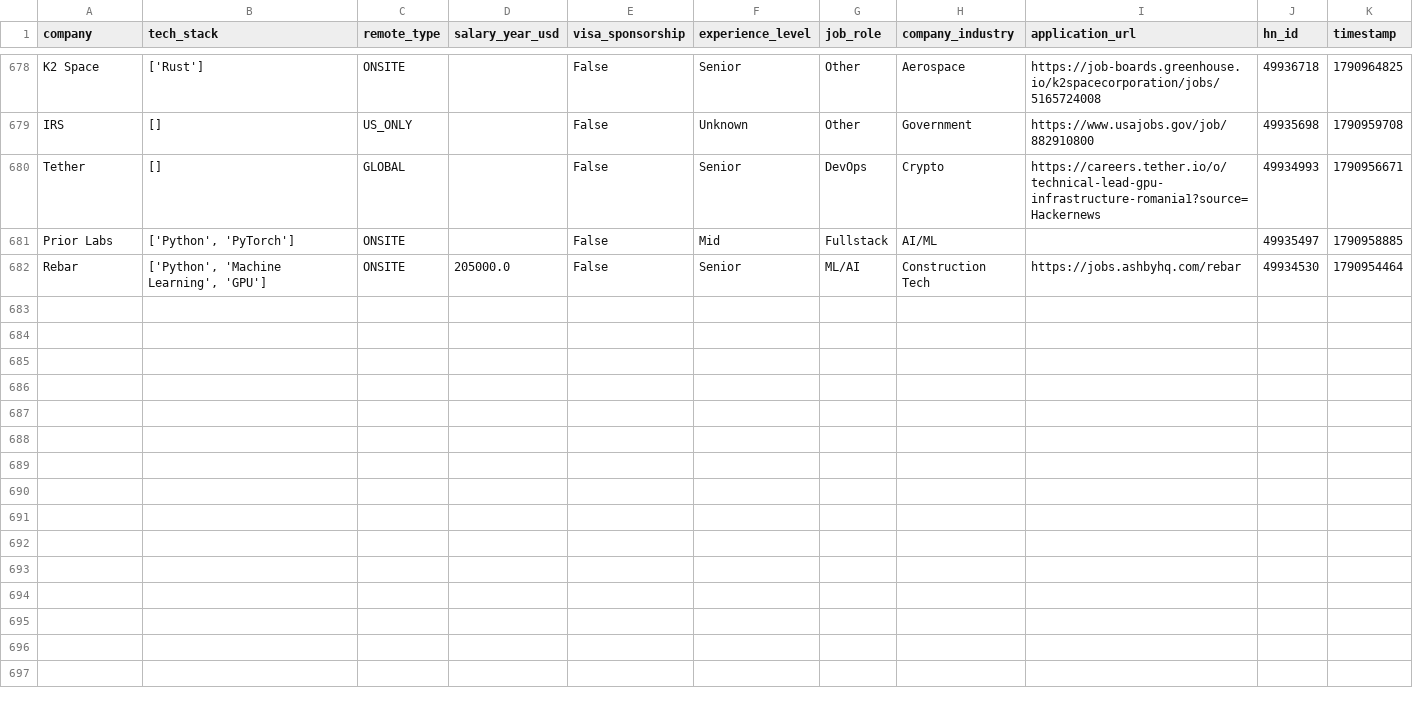
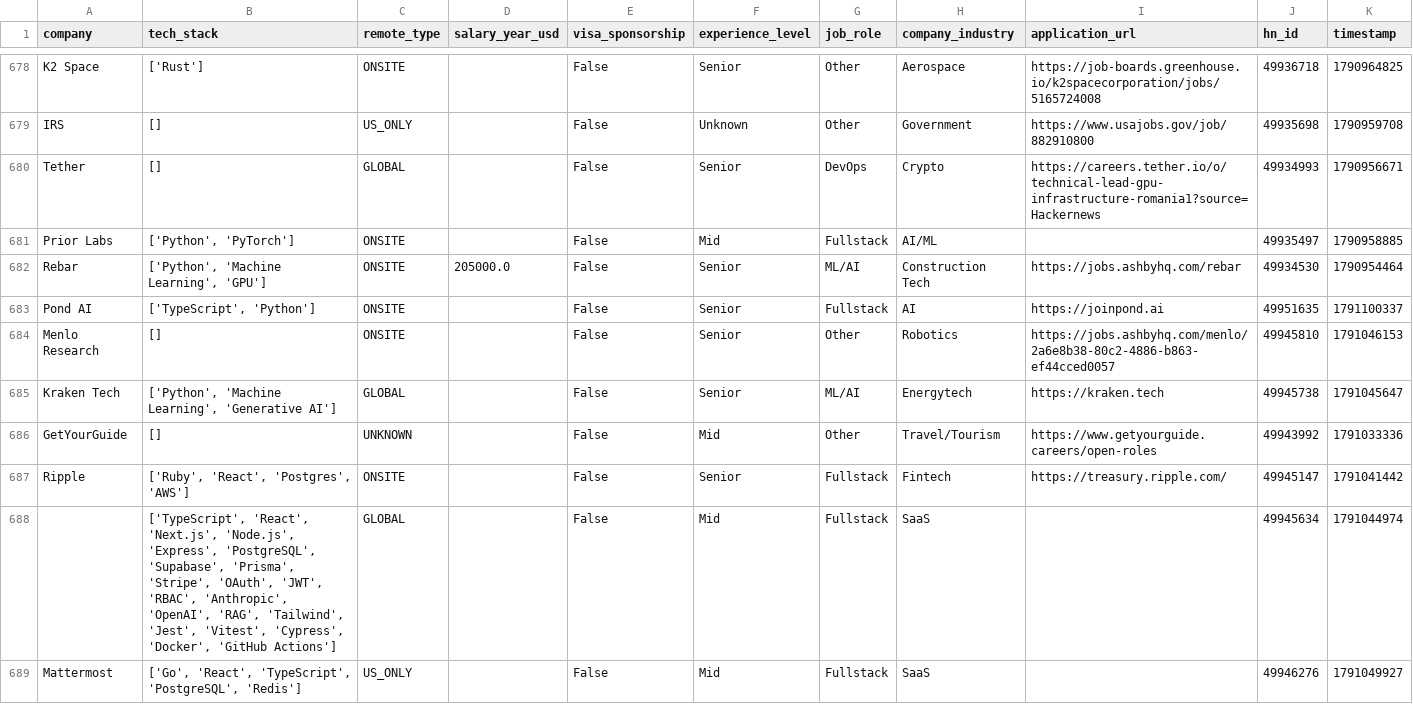
Before and after one commit to UniverseScripts/job-scrapper-ai, a CSV file: data/processed/jobs.csv, drawn as a sheet; only a part is shown, gaps mark what is left out; the diff names each change by its address in the sheet, - before the commit and + after, or states it on an @@ line.

```diff
--- a/data/processed/jobs.csv
+++ b/data/processed/jobs.csv
+row 683: Pond AI | ['TypeScript', 'Python'] | ONSITE |  | False | Senior | Fullstack | AI | https://joinpond.ai | 49951635 | 1791100337
+row 684: Menlo Research | [] | ONSITE |  | False | Senior | Other | Robotics | https://jobs.ashbyhq.com/menlo/2a6e8b38-80c2-4886-b863-ef44cced0057 | 49945810 | 1791046153
+row 685: Kraken Tech | ['Python', 'Machine Learning', 'Generative AI'] | GLOBAL |  | False | Senior | ML/AI | Energytech | https://kraken.tech | 49945738 | 1791045647
+row 686: GetYourGuide | [] | UNKNOWN |  | False | Mid | Other | Travel/Tourism | https://www.getyourguide.careers/open-roles | 49943992 | 1791033336
+row 687: Ripple | ['Ruby', 'React', 'Postgres', 'AWS'] | ONSITE |  | False | Senior | Fullstack | Fintech | https://treasury.ripple.com/ | 49945147 | 1791041442
+row 688:  | ['TypeScript', 'React', 'Next.js', 'Node.js', 'Express', 'PostgreSQL', 'Supabase', 'Prisma', 'Stripe', 'OAuth', 'JWT', 'RBAC', 'Anthropic', 'OpenAI', 'RAG', 'Tailwind', 'Jest', 'Vitest', 'Cypress', 'Docker', 'GitHub Actions'] | GLOBAL |  | False | Mid | Fullstack | SaaS |  | 49945634 | 1791044974
+row 689: Mattermost | ['Go', 'React', 'TypeScript', 'PostgreSQL', 'Redis'] | US_ONLY |  | False | Mid | Fullstack | SaaS |  | 49946276 | 1791049927
```
